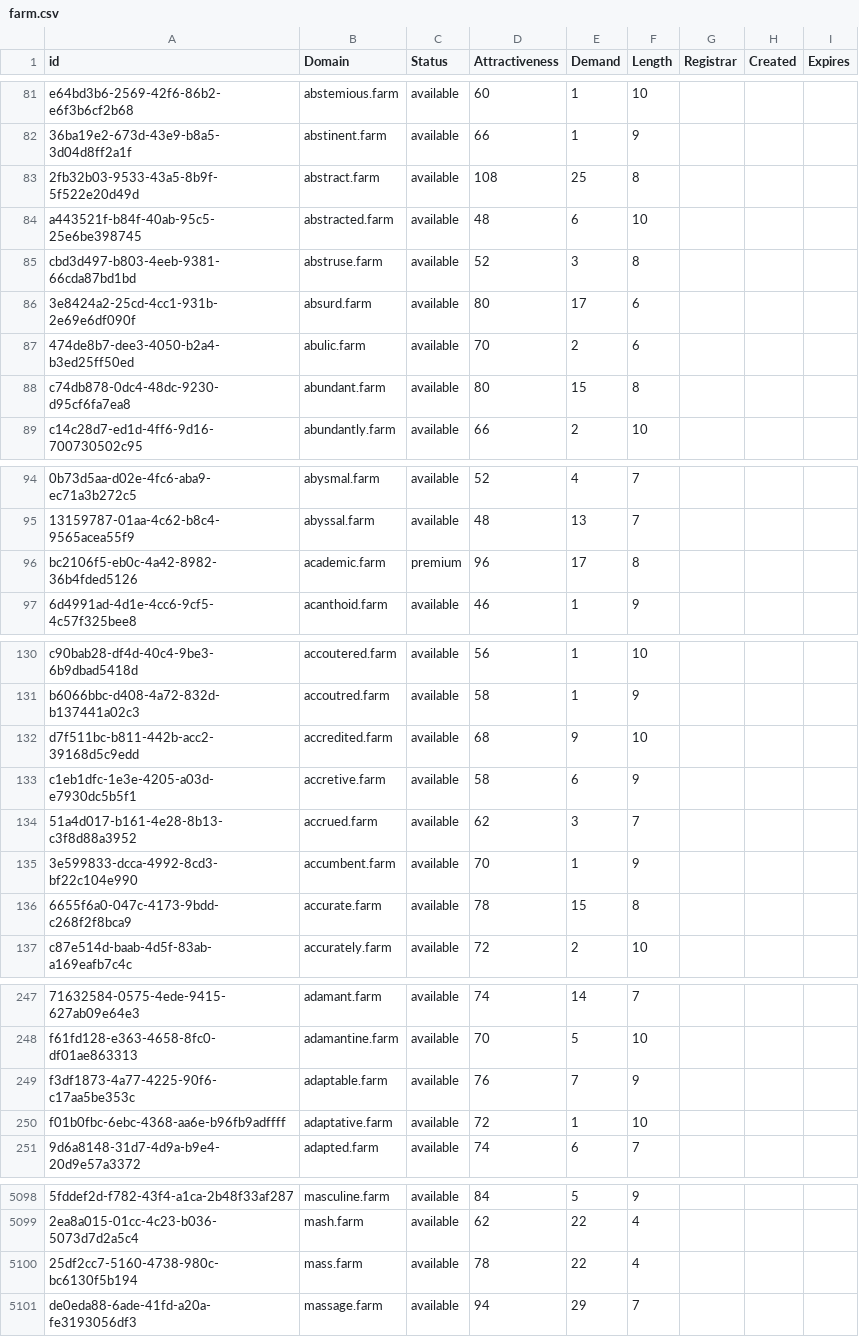
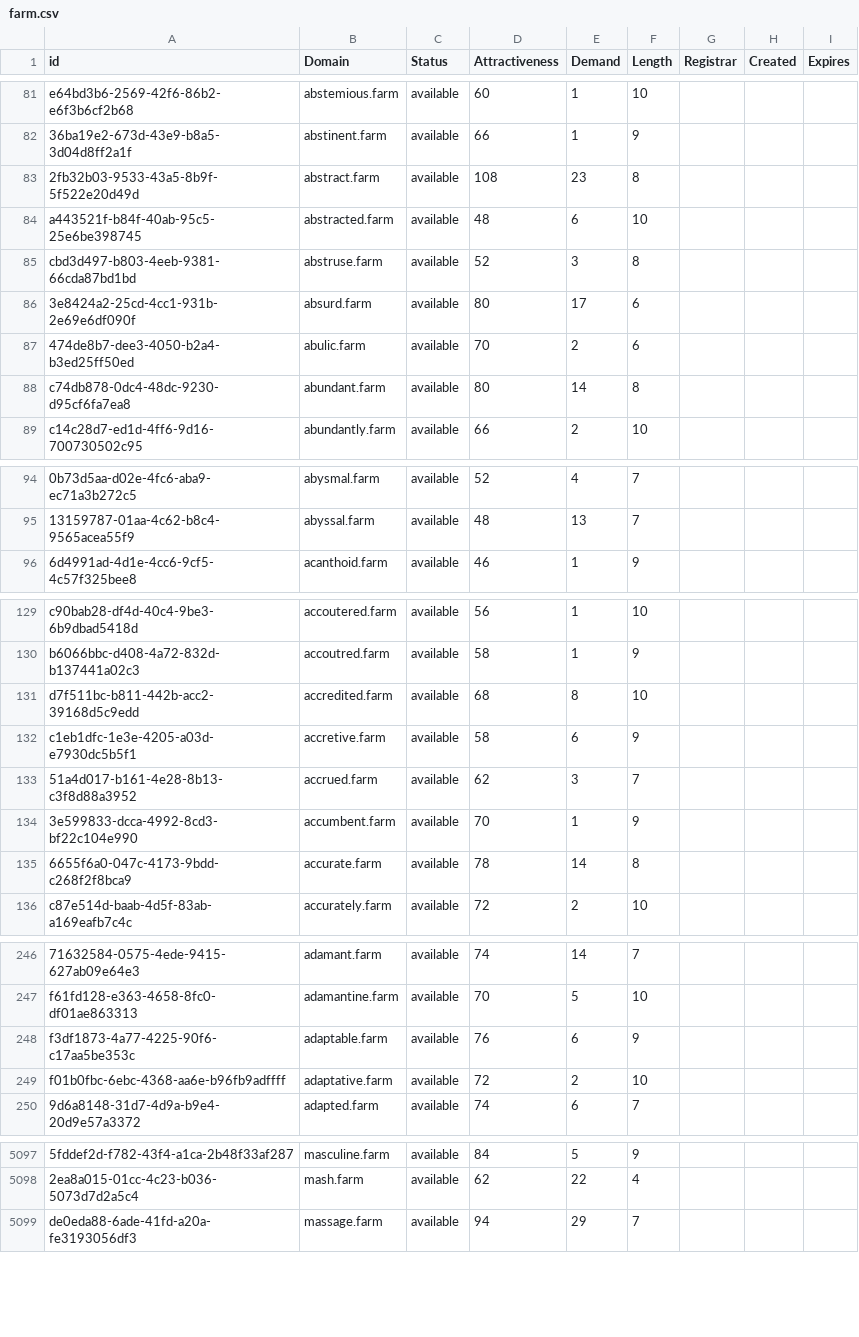
Before and after one commit to UniqueDomains/farm-oneword-domains, a CSV file: farm.csv, drawn as a sheet; only a part is shown, gaps mark what is left out; removed rows and columns are numbered as before the commit, all else as after; the diff covers the shown part only; the diff names each change by its address in the sheet, - before the commit and + after, or states it on an @@ line.

Commit message:
Domains update

```diff
--- a/farm.csv
+++ b/farm.csv
-E83 (Demand): 25
+E83 (Demand): 23
-E88 (Demand): 15
+E88 (Demand): 14
-row 96: bc2106f5-eb0c-4a42-8982-36b4fded5126 | academic.farm | premium | 96 | 17 | 8
-E131 (Demand): 9
+E131 (Demand): 8
-E135 (Demand): 15
+E135 (Demand): 14
-E248 (Demand): 7
+E248 (Demand): 6
-E249 (Demand): 1
+E249 (Demand): 2
-row 5100: 25df2cc7-5160-4738-980c-bc6130f5b194 | mass.farm | available | 78 | 22 | 4
```
Also changed, not shown: 77 edited cells elsewhere in this file, 2 other files.
